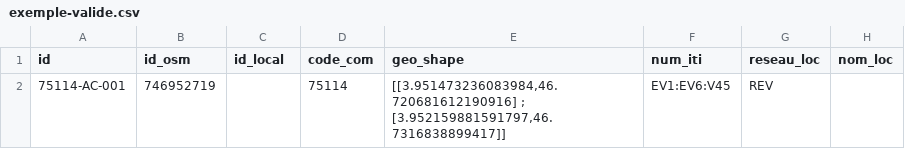
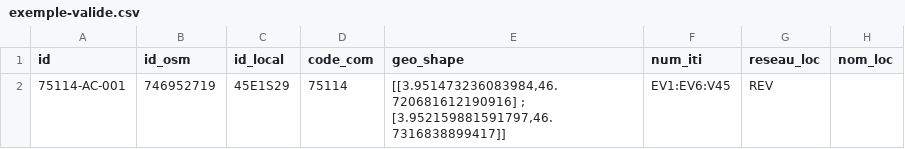
Before and after one commit to etalab/amenagements-cyclables, a CSV file: exemple-valide.csv, drawn as a sheet; only a part is shown; the diff names each change by its address in the sheet, - before the commit and + after, or states it on an @@ line.

```diff
--- a/exemple-valide.csv
+++ b/exemple-valide.csv
-C2 (id_local): (empty)
+C2 (id_local): 45E1S29
```
Also changed, not shown: 1 other file.
